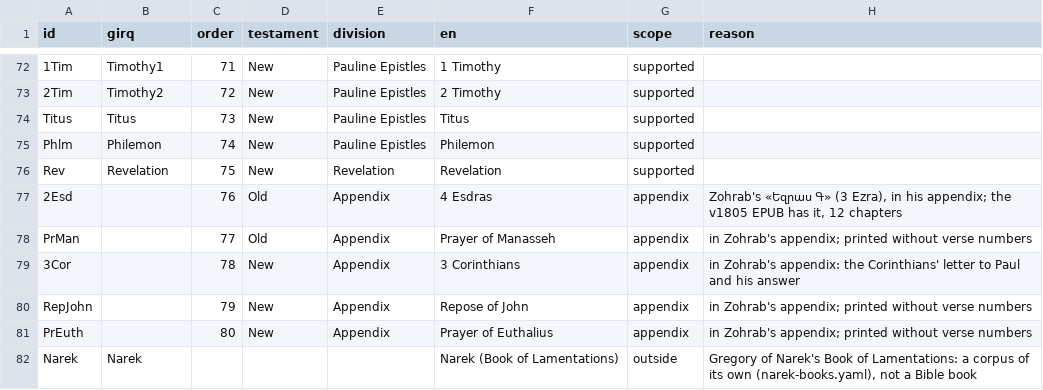
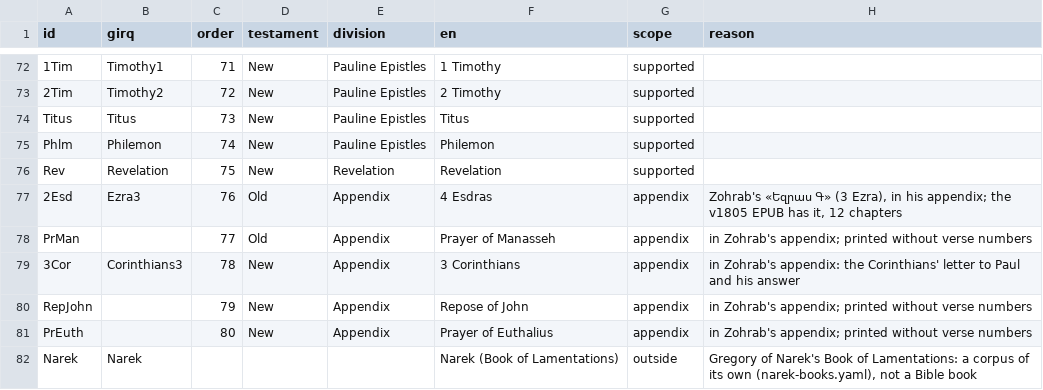
Before and after one commit to datasfer/surbgirq, a TSV file: theodata/books.tsv, drawn as a sheet; only a part is shown, gaps mark what is left out.

Commit message:
Zohrab's two numbered appendix books in Girq (the private pipeline's step 6b): Girq gains Ezra3 («Գ Եզրաս», the Synodal's «3 Ездры», 4 Ezra in English) and Corinthians3 («Գ Կորնթացիս») after Revelation; GirqAbbr names them (Zohrab's, Russian and English forms, no "2 Esdras", which would find another book than "2Esdras"); a test that findByAbbr finds every book by its constructor's name, as the bot's decoding of the API's verses and its paging text need; theodata/books.tsv gives 2Esd and 3Cor their Girq names (scope stays appendix), and v1805-books.yaml lists them after Ezekiel (OT 49) and after Revelation (NT 28), with Zohrab's titles, in Appendix/2Esd and Appendix/3Cor; the unbuilt, stale copy surbgirq-shell/src/Surbgirq/Shell/Types/Girq.hs is deleted; data-pipeline.md says so

```diff
--- a/theodata/books.tsv
+++ b/theodata/books.tsv
@@ -76,5 +76,5 @@ Phlm	Philemon	74	New	Pauline Epistles	Philemon	supported
 Rev	Revelation	75	New	Revelation	Revelation	supported	
-2Esd		76	Old	Appendix	4 Esdras	appendix	Zohrab's «Եզրաս Գ» (3 Ezra), in his appendix; the v1805 EPUB has it, 12 chapters
+2Esd	Ezra3	76	Old	Appendix	4 Esdras	appendix	Zohrab's «Եզրաս Գ» (3 Ezra), in his appendix; the v1805 EPUB has it, 12 chapters
 PrMan		77	Old	Appendix	Prayer of Manasseh	appendix	in Zohrab's appendix; printed without verse numbers
-3Cor		78	New	Appendix	3 Corinthians	appendix	in Zohrab's appendix: the Corinthians' letter to Paul and his answer
+3Cor	Corinthians3	78	New	Appendix	3 Corinthians	appendix	in Zohrab's appendix: the Corinthians' letter to Paul and his answer
 RepJohn		79	New	Appendix	Repose of John	appendix	in Zohrab's appendix; printed without verse numbers
```
Also changed, not shown: 6 other files.
